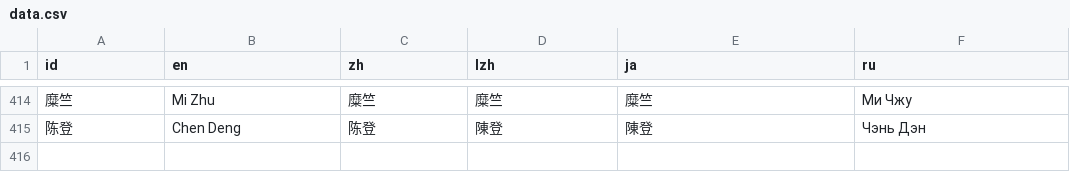
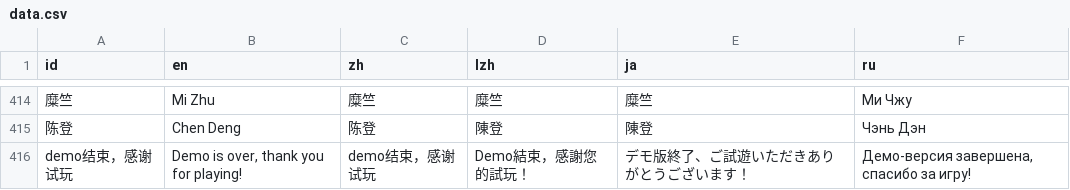
Before and after one commit to Drinkwang/threekindom, a CSV file: Asset/language/data.csv, drawn as a sheet; only a part is shown, gaps mark what is left out; the diff names each change by its address in the sheet, - before the commit and + after, or states it on an @@ line.

```diff
--- a/Asset/language/data.csv
+++ b/Asset/language/data.csv
+row 416: demo结束，感谢试玩 | Demo is over, thank you for playing! | demo结束，感谢试玩 | Demo結束，感謝您的試玩！ | デモ版終了、ご試遊いただきありがとうございます！ | Демо-версия завершена, спасибо за игру!
```
Also changed, not shown: 20 other files.
